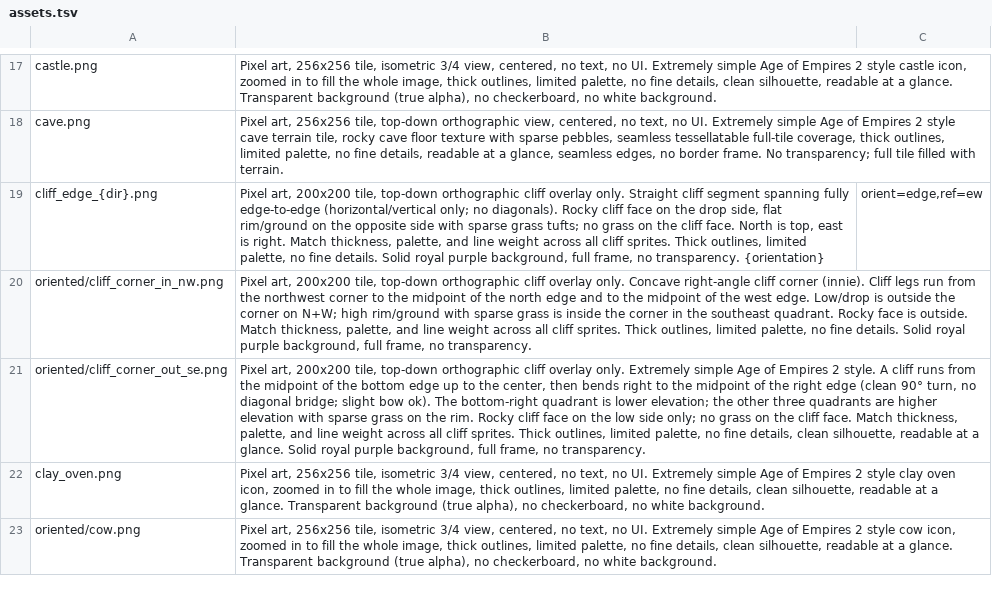
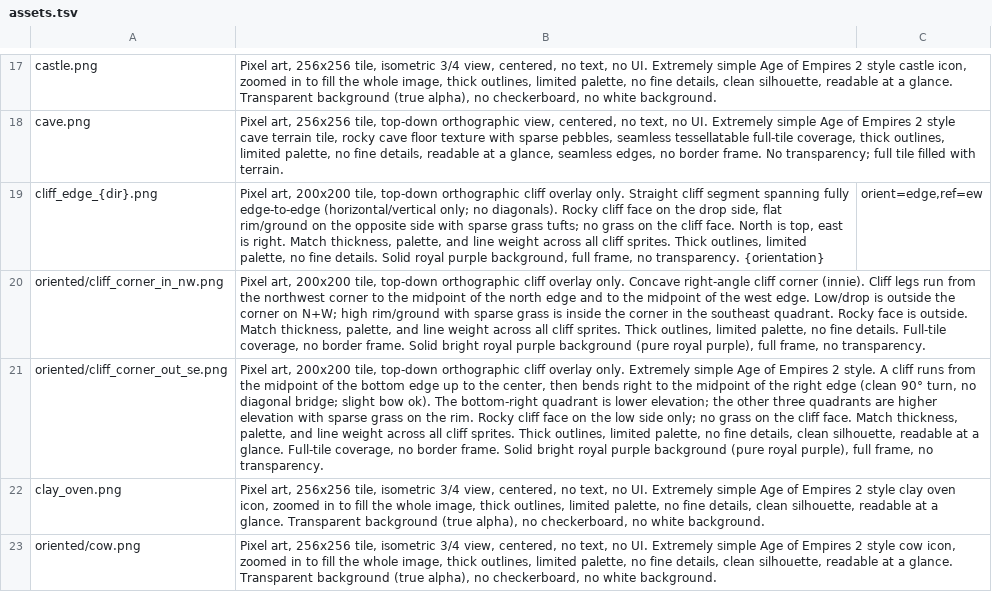
Before and after one commit to Metta-AI/tribal-village, a TSV file: data/prompts/assets.tsv, drawn as a sheet; only a part is shown, gaps mark what is left out; the diff names each change by its address in the sheet, - before the commit and + after, or states it on an @@ line.

Commit message:
Clarify cliff corner prompts

```diff
--- a/data/prompts/assets.tsv
+++ b/data/prompts/assets.tsv
-B20: …fine details. Solid royal purple background, full frame,…
+B20: …fine details. Full-tile coverage, no border frame. Solid bright royal purple background (pure royal purple), full frame,…
-B21: …a glance. Solid royal purple background, full frame,…
+B21: …a glance. Full-tile coverage, no border frame. Solid bright royal purple background (pure royal purple), full frame,…
```
